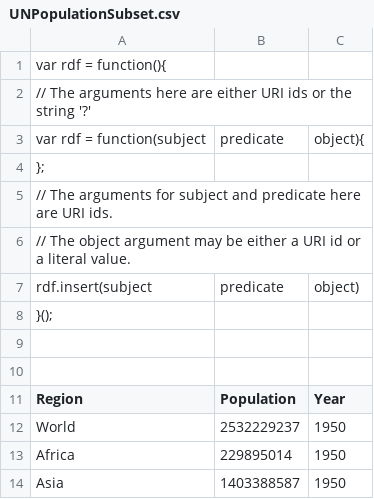
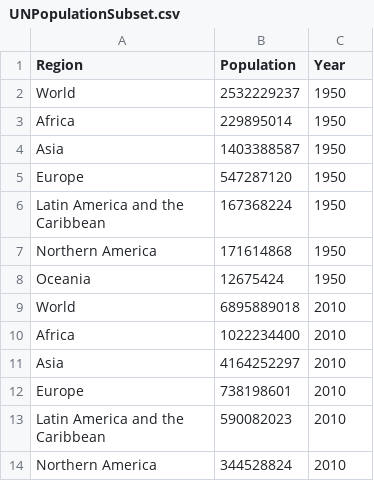
Before and after one commit to curran/udcvis, a CSV file: 0.1/data/UNPopulationSubset.csv, drawn as a sheet; only a part is shown; the shorter side is filled out with more unchanged rows.

```diff
--- a/0.1/data/UNPopulationSubset.csv
+++ b/0.1/data/UNPopulationSubset.csv
@@ -1,11 +1 @@
-var rdf = function(){
-  // The arguments here are either URI ids or the string '?'
-  var rdf = function(subject, predicate, object){
-  };
-  // The arguments for subject and predicate here are URI ids.
-  // The object argument may be either a URI id or a literal value.
-  rdf.insert(subject, predicate, object)
-}();
-
-
 Region,Population,Year
```
Also changed, not shown: 2 other files.
